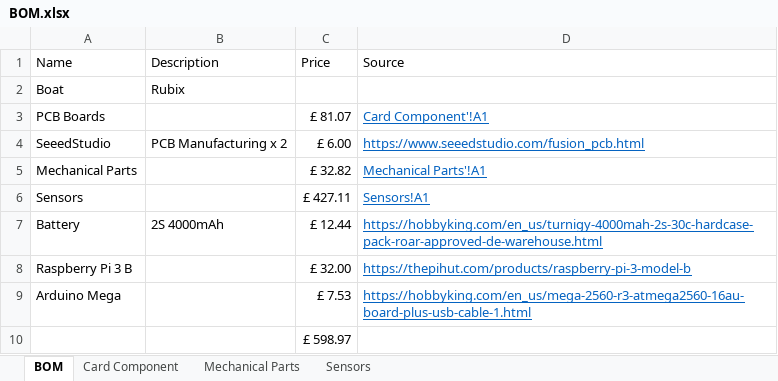
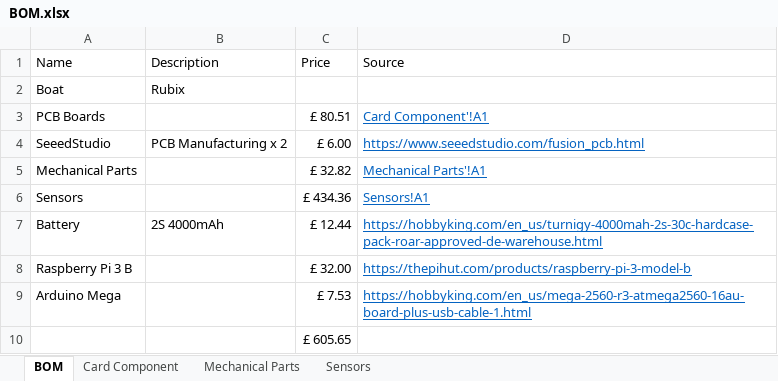
Before and after one commit to Plymouth-Sailboat/Sailboat-Meca, an Excel workbook: BOM.xlsx, sheet BOM, drawn as a sheet; values as stored, in another font and other column widths than the file's, no borders; table styles not drawn; the diff names each change by its address in the sheet, - before the commit and + after, or states it on an @@ line.

```diff
--- a/BOM.xlsx (sheet BOM)
+++ b/BOM.xlsx (sheet BOM)
-C3 (Price): £ 81.07
+C3 (Price): £ 80.51
-C6 (Price): £ 427.11
+C6 (Price): £ 434.36
-C10 (Price): £ 598.97
+C10 (Price): £ 605.65
```
Also changed, not shown: sheet Card Component, sheet Sensors, formulas that keep their value.
